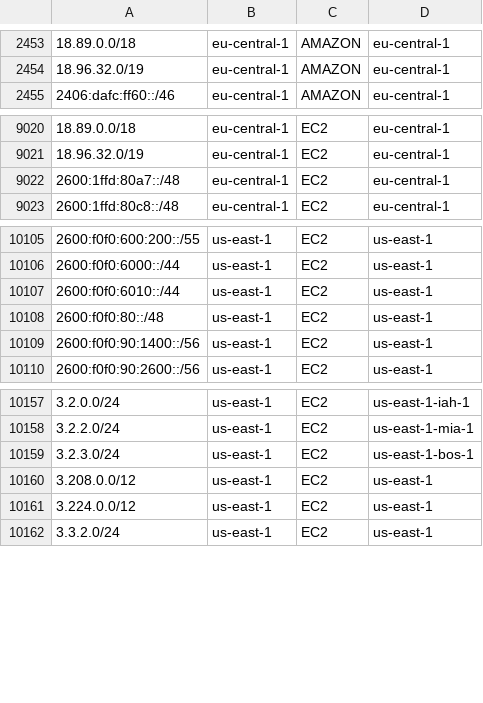
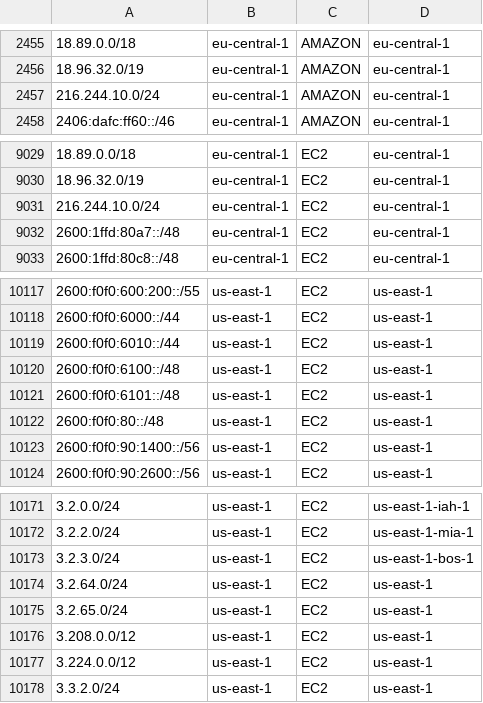
Before and after one commit to KustoKing/known-ip-addresses, a CSV file: cloud-ip-ranges/aws-service-tags.csv, drawn as a sheet; only a part is shown, gaps mark what is left out; the diff covers the shown part only; the diff names each change by its address in the sheet, - before the commit and + after, or states it on an @@ line.

```diff
--- a/cloud-ip-ranges/aws-service-tags.csv
+++ b/cloud-ip-ranges/aws-service-tags.csv
+row 2457: 216.244.10.0/24 | eu-central-1 | AMAZON | eu-central-1
+row 9031: 216.244.10.0/24 | eu-central-1 | EC2 | eu-central-1
+row 10120: 2600:f0f0:6100::/48 | us-east-1 | EC2 | us-east-1
+row 10121: 2600:f0f0:6101::/48 | us-east-1 | EC2 | us-east-1
+row 10174: 3.2.64.0/24 | us-east-1 | EC2 | us-east-1
+row 10175: 3.2.65.0/24 | us-east-1 | EC2 | us-east-1
```
Also changed, not shown: 10 added rows elsewhere in this file.
